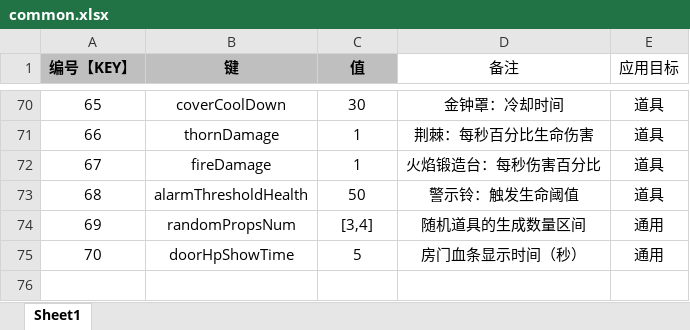
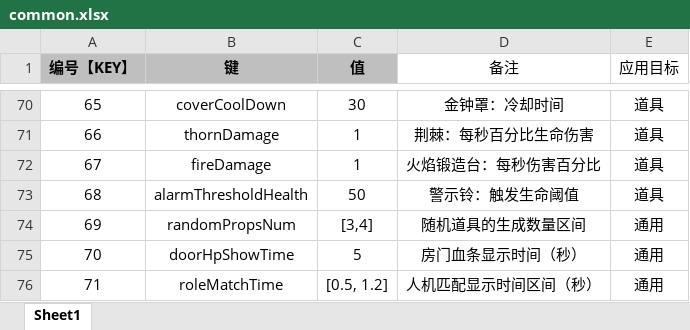
Before and after one commit to UNANSWANG/LieFlat, an Excel workbook: excel/common.xlsx, sheet Sheet1, drawn as a sheet; only a part is shown, gaps mark what is left out; values as stored, in another font and other column widths than the file's, no borders; the diff names each change by its address in the sheet, - before the commit and + after, or states it on an @@ line.

```diff
--- a/excel/common.xlsx (sheet Sheet1)
+++ b/excel/common.xlsx (sheet Sheet1)
+row 76: 71 | roleMatchTime | [0.5, 1.2] | 人机匹配显示时间区间（秒） | 通用
```
Also changed, not shown: 3 other files.
